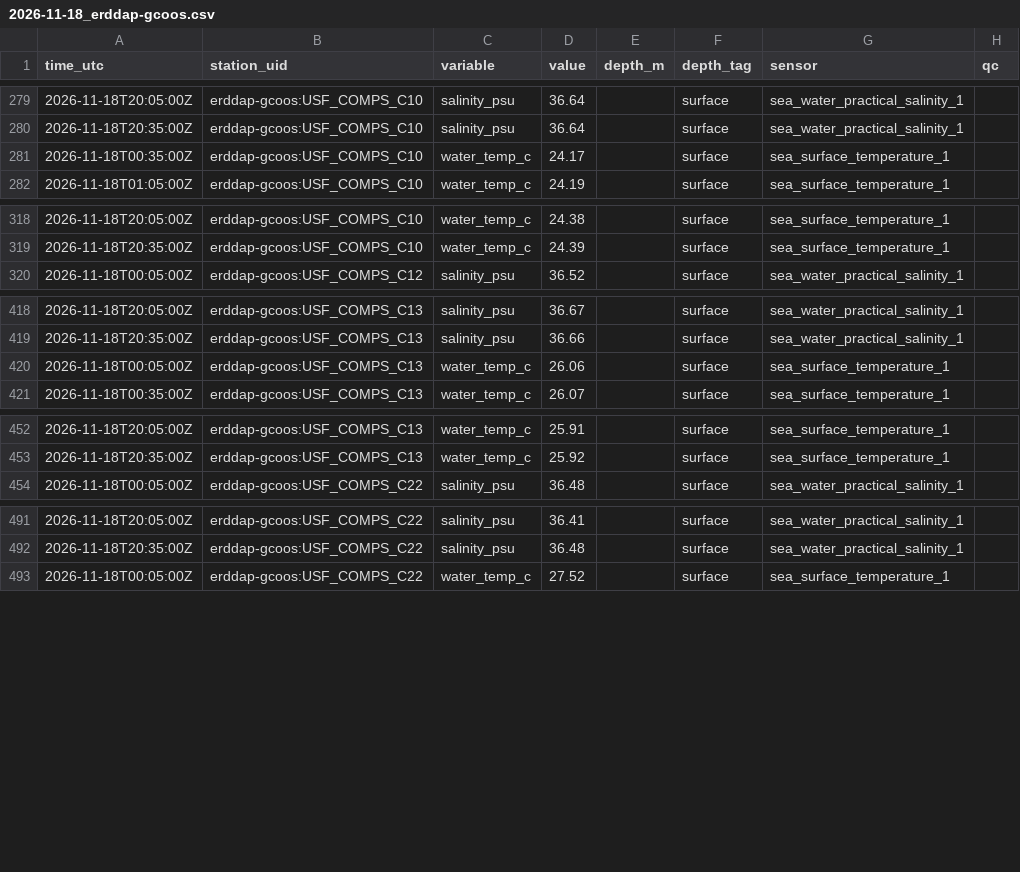
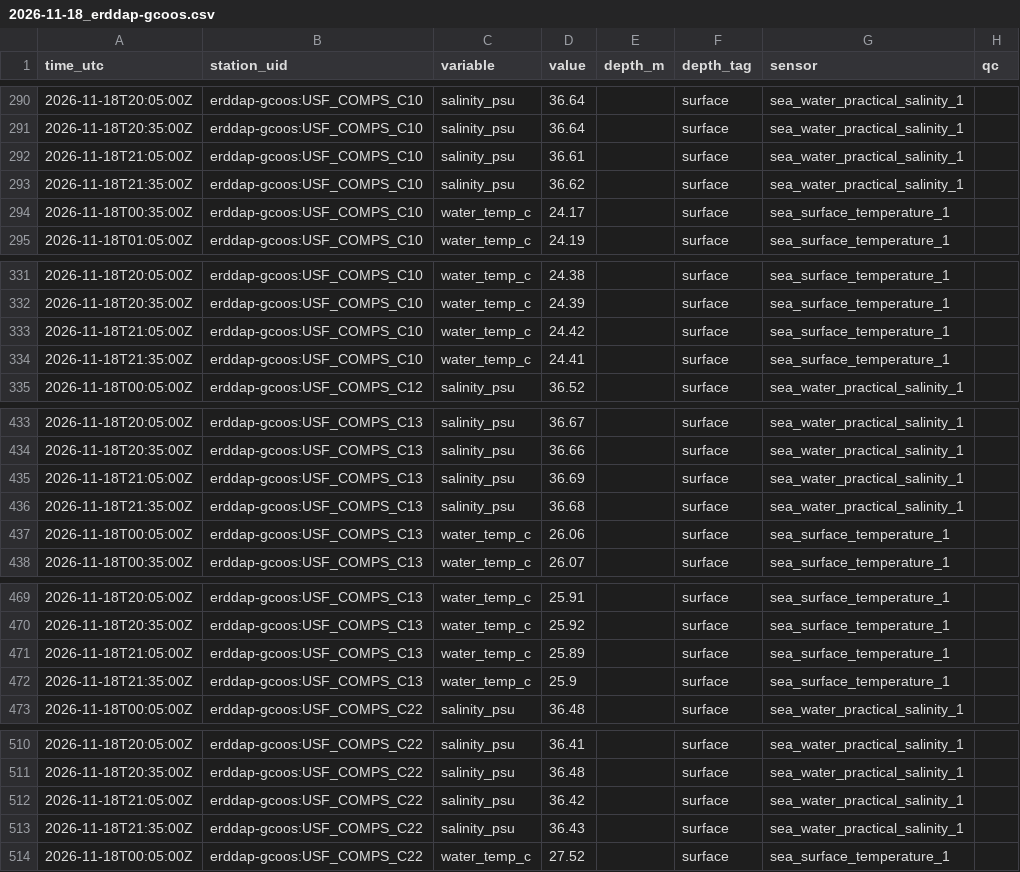
Before and after one commit to captainsforcleanwater/swfl-water-map, a CSV file: data/sensors/2026/11/2026-11-18_erddap-gcoos.csv, drawn as a sheet; only a part is shown, gaps mark what is left out; the diff covers the shown part only.

```diff
--- a/data/sensors/2026/11/2026-11-18_erddap-gcoos.csv
+++ b/data/sensors/2026/11/2026-11-18_erddap-gcoos.csv
@@ -280,2 +291,4 @@ time_utc,station_uid,variable,value,depth_m,depth_tag,sensor,qc
 2026-11-18T20:35:00Z,erddap-gcoos:USF_COMPS_C10,salinity_psu,36.64,,surface,sea_water_practical_salinity_1,
+2026-11-18T21:05:00Z,erddap-gcoos:USF_COMPS_C10,salinity_psu,36.61,,surface,sea_water_practical_salinity_1,
+2026-11-18T21:35:00Z,erddap-gcoos:USF_COMPS_C10,salinity_psu,36.62,,surface,sea_water_practical_salinity_1,
 2026-11-18T00:35:00Z,erddap-gcoos:USF_COMPS_C10,water_temp_c,24.17,,surface,sea_surface_temperature_1,
@@ -319,2 +332,4 @@ time_utc,station_uid,variable,value,depth_m,depth_tag,sensor,qc
 2026-11-18T20:35:00Z,erddap-gcoos:USF_COMPS_C10,water_temp_c,24.39,,surface,sea_surface_temperature_1,
+2026-11-18T21:05:00Z,erddap-gcoos:USF_COMPS_C10,water_temp_c,24.42,,surface,sea_surface_temperature_1,
+2026-11-18T21:35:00Z,erddap-gcoos:USF_COMPS_C10,water_temp_c,24.41,,surface,sea_surface_temperature_1,
 2026-11-18T00:05:00Z,erddap-gcoos:USF_COMPS_C12,salinity_psu,36.52,,surface,sea_water_practical_salinity_1,
@@ -419,2 +434,4 @@ time_utc,station_uid,variable,value,depth_m,depth_tag,sensor,qc
 2026-11-18T20:35:00Z,erddap-gcoos:USF_COMPS_C13,salinity_psu,36.66,,surface,sea_water_practical_salinity_1,
+2026-11-18T21:05:00Z,erddap-gcoos:USF_COMPS_C13,salinity_psu,36.69,,surface,sea_water_practical_salinity_1,
+2026-11-18T21:35:00Z,erddap-gcoos:USF_COMPS_C13,salinity_psu,36.68,,surface,sea_water_practical_salinity_1,
 2026-11-18T00:05:00Z,erddap-gcoos:USF_COMPS_C13,water_temp_c,26.06,,surface,sea_surface_temperature_1,
@@ -453,2 +470,4 @@ time_utc,station_uid,variable,value,depth_m,depth_tag,sensor,qc
 2026-11-18T20:35:00Z,erddap-gcoos:USF_COMPS_C13,water_temp_c,25.92,,surface,sea_surface_temperature_1,
+2026-11-18T21:05:00Z,erddap-gcoos:USF_COMPS_C13,water_temp_c,25.89,,surface,sea_surface_temperature_1,
+2026-11-18T21:35:00Z,erddap-gcoos:USF_COMPS_C13,water_temp_c,25.9,,surface,sea_surface_temperature_1,
 2026-11-18T00:05:00Z,erddap-gcoos:USF_COMPS_C22,salinity_psu,36.48,,surface,sea_water_practical_salinity_1,
@@ -492,2 +511,4 @@ time_utc,station_uid,variable,value,depth_m,depth_tag,sensor,qc
 2026-11-18T20:35:00Z,erddap-gcoos:USF_COMPS_C22,salinity_psu,36.48,,surface,sea_water_practical_salinity_1,
+2026-11-18T21:05:00Z,erddap-gcoos:USF_COMPS_C22,salinity_psu,36.42,,surface,sea_water_practical_salinity_1,
+2026-11-18T21:35:00Z,erddap-gcoos:USF_COMPS_C22,salinity_psu,36.43,,surface,sea_water_practical_salinity_1,
 2026-11-18T00:05:00Z,erddap-gcoos:USF_COMPS_C22,water_temp_c,27.52,,surface,sea_surface_temperature_1,
```
Also changed, not shown: 13 added rows elsewhere in this file, data/clean/stations.csv, data/qc/2026/11/2026-11-18_flags.csv, 11 other files.
